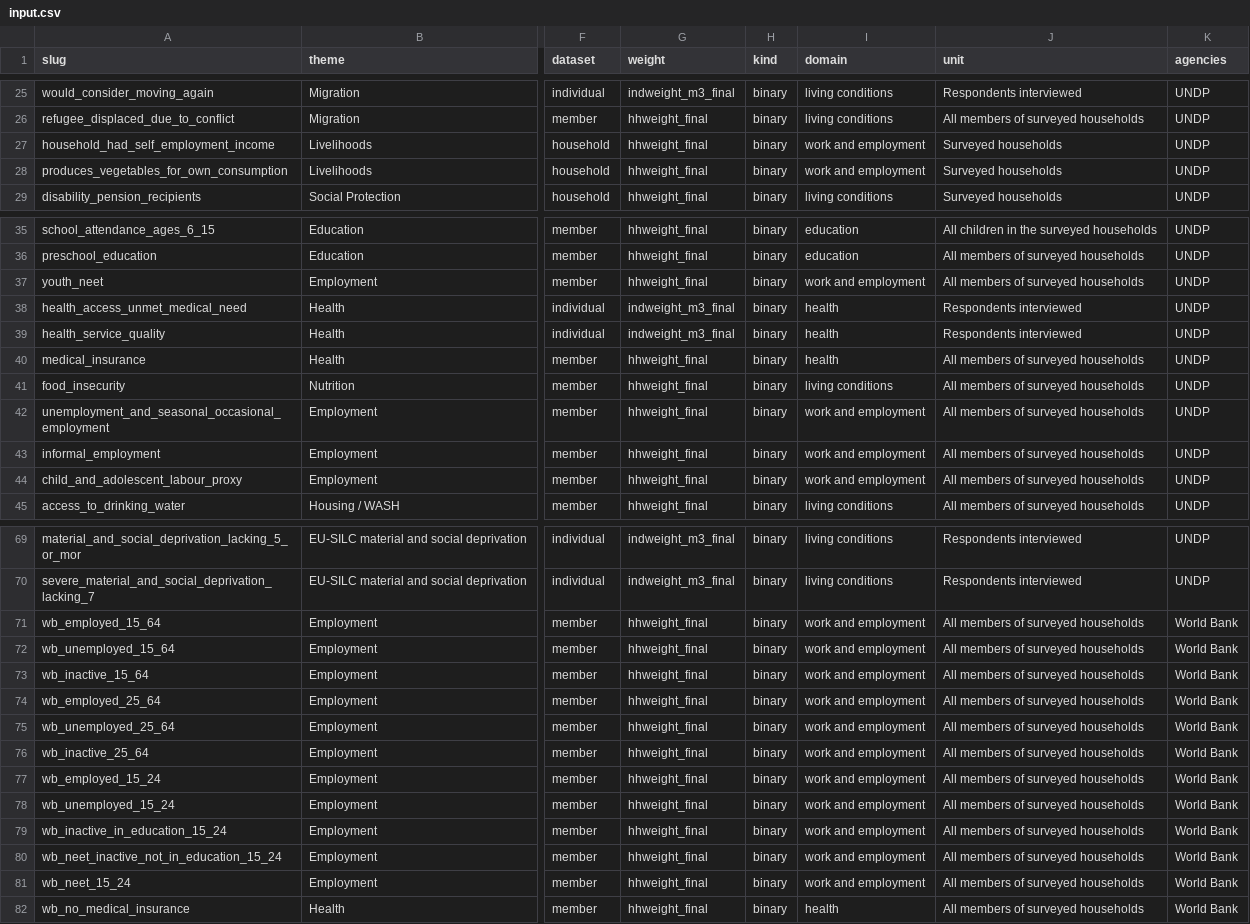
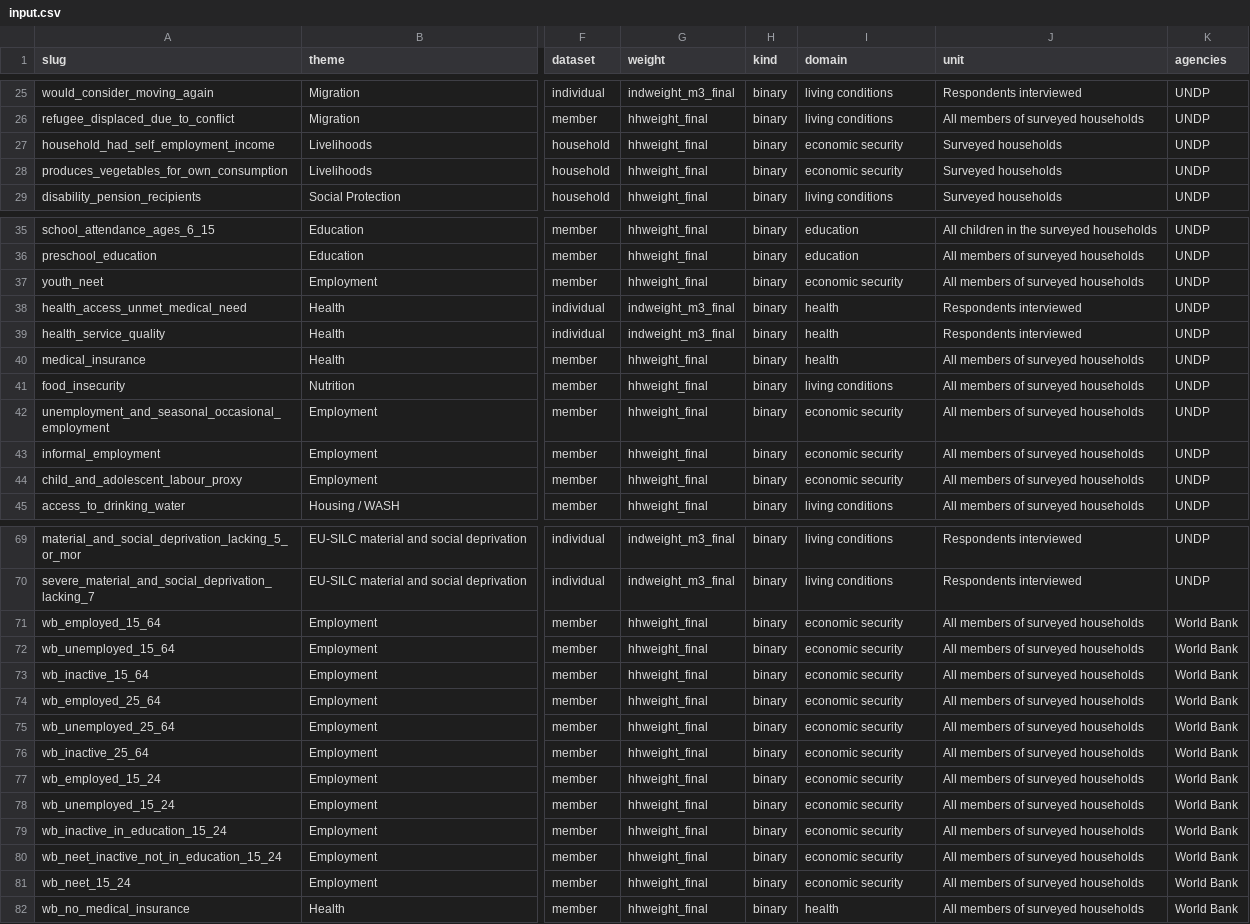
Before and after one commit to UNDP-Data/dv-roma-survey-dashboard, a CSV file: public/data/input.csv, drawn as a sheet; only a part is shown, gaps mark what is left out; the diff covers the shown part only; the diff names each change by its address in the sheet, - before the commit and + after, or states it on an @@ line.

Commit message:
Update labels and tabs order in the data explorer

```diff
--- a/public/data/input.csv
+++ b/public/data/input.csv
-I27:I28 (domain): work and employment
+I27:I28 (domain): economic security
-I37 (domain): work and employment
+I37 (domain): economic security
-I42:I44 (domain): work and employment
+I42:I44 (domain): economic security
-I71:I81 (domain): work and employment
+I71:I81 (domain): economic security
```
Also changed, not shown: 4 edited cells elsewhere in this file, 3 other files.
